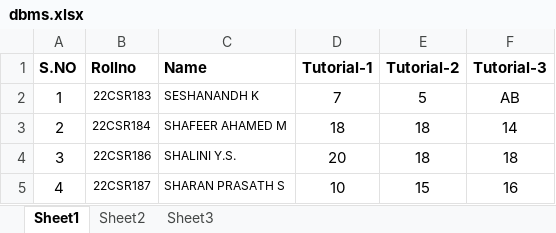
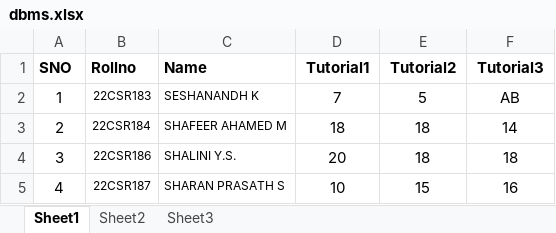
Before and after one commit to vikasp2005/Database-Management-System-in-pyhon, an Excel workbook: dbms.xlsx, sheet Sheet1, drawn as a sheet; only a part is shown; values as stored, in another font and other column widths than the file's, no borders; the diff names each change by its address in the sheet, - before the commit and + after, or states it on an @@ line.

```diff
--- a/dbms.xlsx (sheet Sheet1)
+++ b/dbms.xlsx (sheet Sheet1)
-A1: S.NO
+A1: SNO
-D1: Tutorial-1
+D1: Tutorial1
-E1: Tutorial-2
+E1: Tutorial2
-F1: Tutorial-3
+F1: Tutorial3
```
Also changed, not shown: 2 other files.
